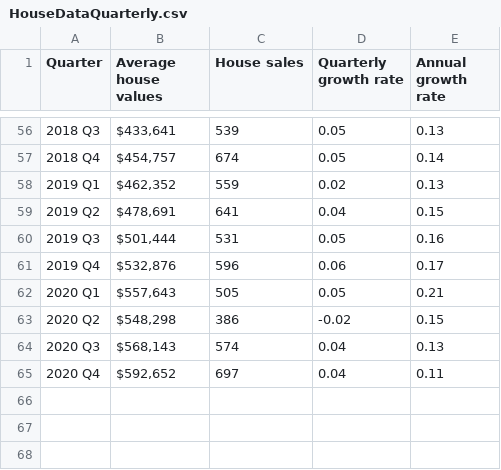
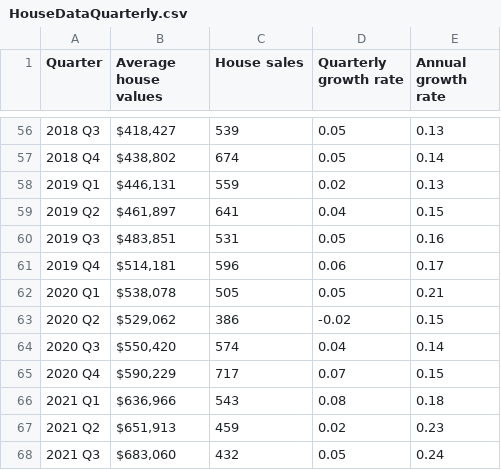
Before and after one commit to dccwebteam-app/PlotlyGraphs, a CSV file: data/HouseDataQuarterly.csv, drawn as a sheet; only a part is shown, gaps mark what is left out; the diff covers the shown part only.

```diff
--- a/data/HouseDataQuarterly.csv
+++ b/data/HouseDataQuarterly.csv
@@ -56,10 +56,13 @@ Quarter,Average house values,House sales,Quarterly growth rate,Annual growth rat
-2018 Q3,"$433,641",539,0.05,0.13,,,,
-2018 Q4,"$454,757",674,0.05,0.14,,,,
-2019 Q1,"$462,352",559,0.02,0.13,,,,
-2019 Q2,"$478,691",641,0.04,0.15,,,,
-2019 Q3,"$501,444",531,0.05,0.16,,,,
-2019 Q4,"$532,876",596,0.06,0.17,,,,
-2020 Q1,"$557,643",505,0.05,0.21,,,,
-2020 Q2,"$548,298",386,-0.02,0.15,,,,
-2020 Q3,"$568,143",574,0.04,0.13,,,,
-2020 Q4,"$592,652",697,0.04,0.11,,,,
+2018 Q3,"$418,427",539,0.05,0.13,,,,
+2018 Q4,"$438,802",674,0.05,0.14,,,,
+2019 Q1,"$446,131",559,0.02,0.13,,,,
+2019 Q2,"$461,897",641,0.04,0.15,,,,
+2019 Q3,"$483,851",531,0.05,0.16,,,,
+2019 Q4,"$514,181",596,0.06,0.17,,,,
+2020 Q1,"$538,078",505,0.05,0.21,,,,
+2020 Q2,"$529,062",386,-0.02,0.15,,,,
+2020 Q3,"$550,420",574,0.04,0.14,,,,
+2020 Q4,"$590,229",717,0.07,0.15,,,,
+2021 Q1,"$636,966",543,0.08,0.18,,,,
+2021 Q2,"$651,913",459,0.02,0.23,,,,
+2021 Q3,"$683,060",432,0.05,0.24,,,,
```
Also changed, not shown: 54 edited cells elsewhere in this file, data/Infometrics.csv, data/RentalData.csv.
